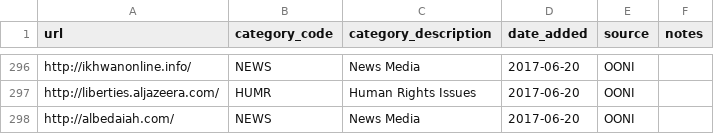
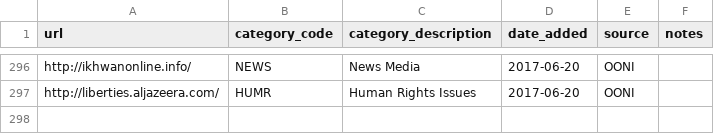
Before and after one commit to citizenlab/test-lists, a CSV file: lists/eg.csv, drawn as a sheet; only a part is shown, gaps mark what is left out.

Commit message:
Deleted another duplicate

```diff
--- a/lists/eg.csv
+++ b/lists/eg.csv
@@ -297,2 +297 @@ http://ikhwanonline.info/,NEWS,News Media,2017-06-20,OONI,
 http://liberties.aljazeera.com/,HUMR,Human Rights Issues,2017-06-20,OONI,
-http://albedaiah.com/,NEWS,News Media,2017-06-20,OONI,
```
